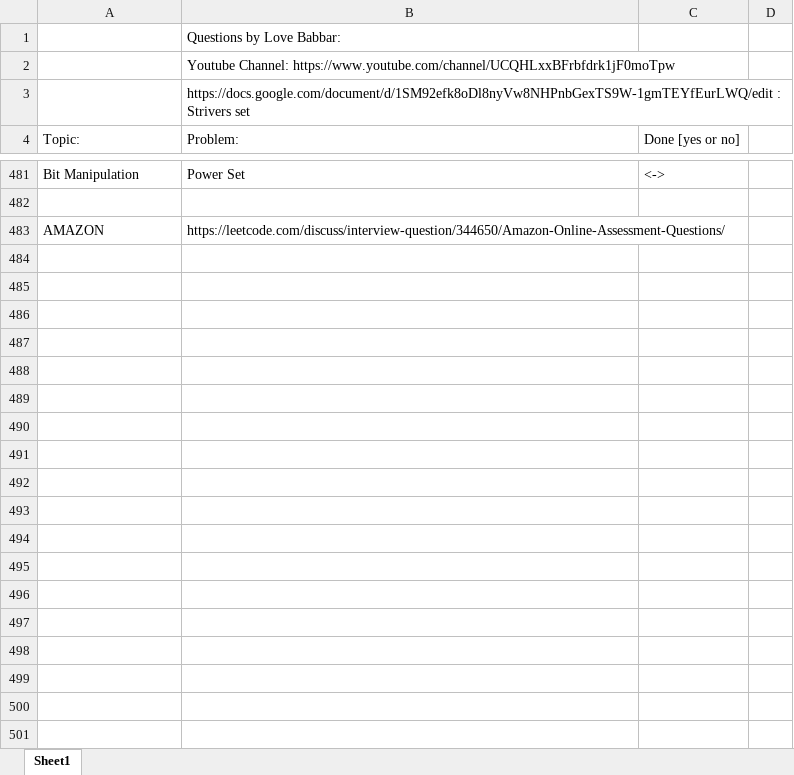
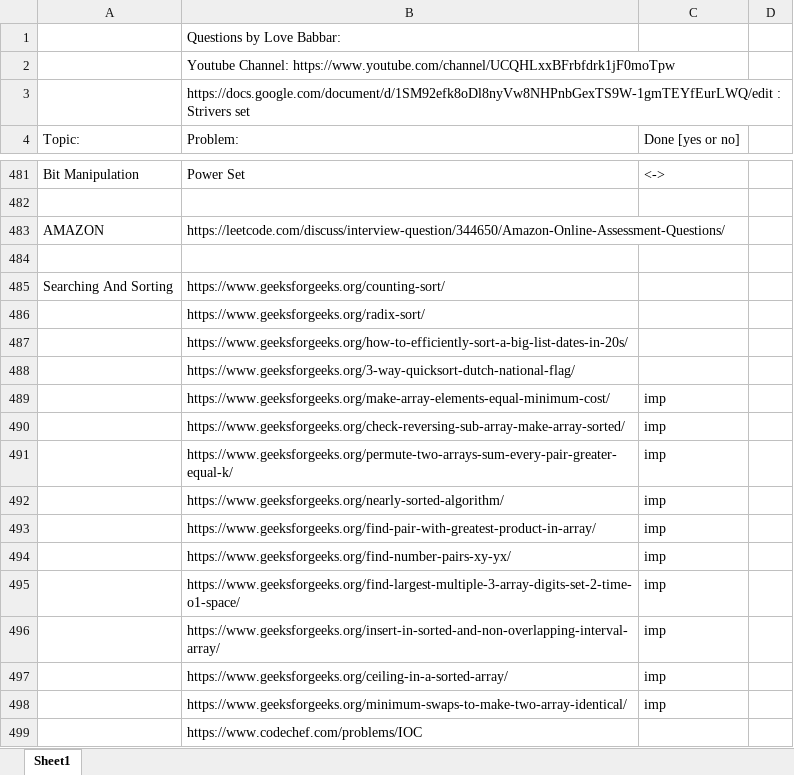
Before and after one commit to MuskanGupta1503/My-CP-practice, an Excel workbook: DS-ALGO-INTERVIEW/FINAL450.xlsx, sheet Sheet1, drawn as a sheet; only a part is shown, gaps mark what is left out; values as stored, in another font and other column widths than the file's, no cell formats; the diff covers the shown part only; the diff names each change by its address in the sheet, - before the commit and + after, or states it on an @@ line.

Commit message:
Changes After Long Time

```diff
--- a/DS-ALGO-INTERVIEW/FINAL450.xlsx (sheet Sheet1)
+++ b/DS-ALGO-INTERVIEW/FINAL450.xlsx (sheet Sheet1)
+row 484: (empty)
+row 485: Searching And Sorting | https://www.geeksforgeeks.org/counting-sort/
+row 486:  | https://www.geeksforgeeks.org/radix-sort/
+row 487:  | https://www.geeksforgeeks.org/how-to-efficiently-sort-a-big-list-dates-in-20s/
+row 488:  | https://www.geeksforgeeks.org/3-way-quicksort-dutch-national-flag/
+row 489:  | https://www.geeksforgeeks.org/make-array-elements-equal-minimum-cost/ | imp
+row 490:  | https://www.geeksforgeeks.org/check-reversing-sub-array-make-array-sorted/ | imp
+row 491:  | https://www.geeksforgeeks.org/permute-two-arrays-sum-every-pair-greater-equal-k/ | imp
+row 492:  | https://www.geeksforgeeks.org/nearly-sorted-algorithm/ | imp
+row 493:  | https://www.geeksforgeeks.org/find-pair-with-greatest-product-in-array/ | imp
+row 494:  | https://www.geeksforgeeks.org/find-number-pairs-xy-yx/ | imp
+row 495:  | https://www.geeksforgeeks.org/find-largest-multiple-3-array-digits-set-2-time-o1-space/ | imp
+row 496:  | https://www.geeksforgeeks.org/insert-in-sorted-and-non-overlapping-interval-array/ | imp
+row 497:  | https://www.geeksforgeeks.org/ceiling-in-a-sorted-array/ | imp
+row 498:  | https://www.geeksforgeeks.org/minimum-swaps-to-make-two-array-identical/ | imp
+row 499:  | https://www.codechef.com/problems/IOC
```
Also changed, not shown: 90 added rows, 2 removed rows, 13 moved rows and 22 edited cells elsewhere in this sheet, cell formats, 8 other files.
